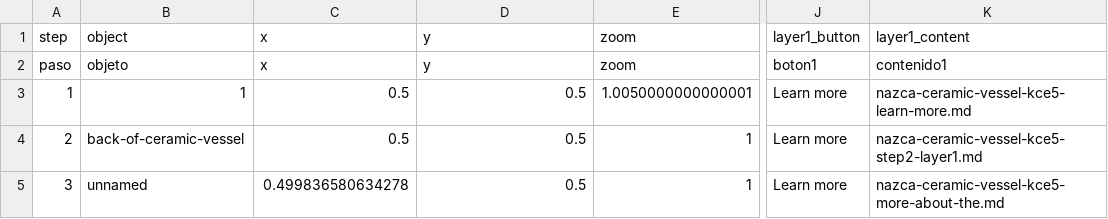
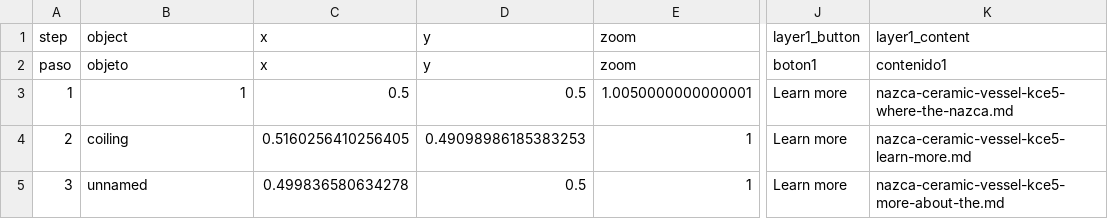
Before and after one commit to ardenono-png/nazcaceramicvessel, a CSV file: telar-content/spreadsheets/nazca-ceramic-vessel-kce5.csv, drawn as a sheet; only a part is shown, gaps mark what is left out; the diff covers the shown part only; the diff names each change by its address in the sheet, - before the commit and + after, or states it on an @@ line.

Commit message:
Remove 1 story, add 1 object, change description
Added:
  Object: rats

Removed:
  Story: nazca-ceramic-vessel-ii4z

(One-time content tracking refresh — future commits will list specific changes.)

Published via Telar Compositor

```diff
--- a/telar-content/spreadsheets/nazca-ceramic-vessel-kce5.csv
+++ b/telar-content/spreadsheets/nazca-ceramic-vessel-kce5.csv
-K3 (layer1_content): nazca-ceramic-vessel-kce5-learn-more.md
+K3 (layer1_content): nazca-ceramic-vessel-kce5-where-the-nazca.md
-B4 (object): back-of-ceramic-vessel
+B4 (object): coiling
-C4 (x): 0.5
+C4 (x): 0.5160256410256405
-D4 (y): 0.5
+D4 (y): 0.49098986185383253
-K4 (layer1_content): nazca-ceramic-vessel-kce5-step2-layer1.md
+K4 (layer1_content): nazca-ceramic-vessel-kce5-learn-more.md
```
Also changed, not shown: 5 edited cells elsewhere in this file, telar-content/spreadsheets/glossary.csv, telar-content/spreadsheets/objects.csv, 6 other files.
